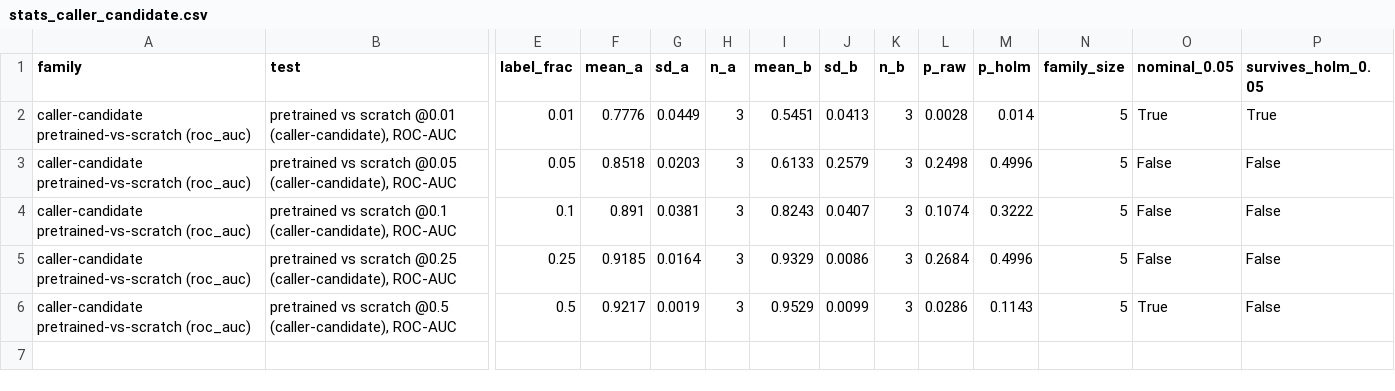
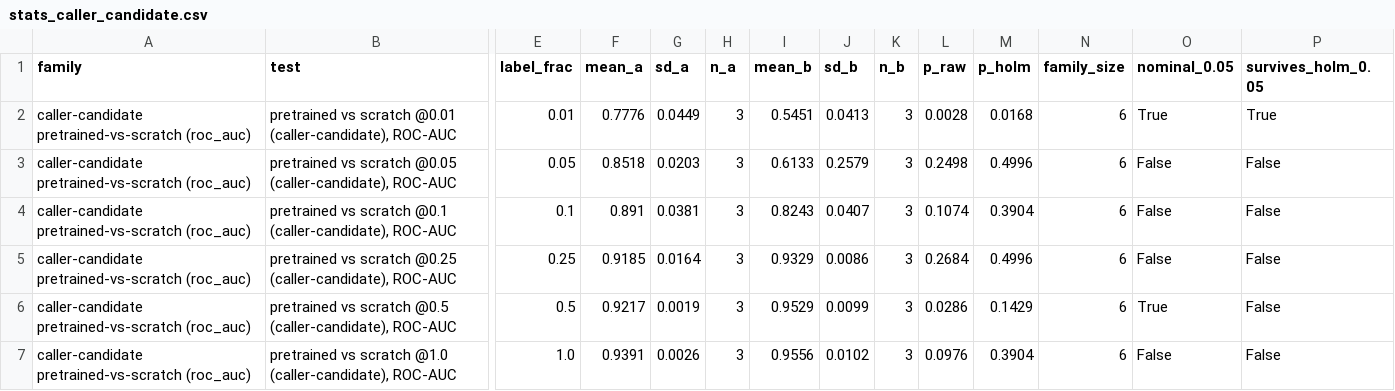
Before and after one commit to aayushkrm/AlignSSL-SV, a CSV file: results/stats_caller_candidate.csv, drawn as a sheet; only a part is shown, gaps mark what is left out; rows hold the shown columns only; the diff names each change by its address in the sheet, - before the commit and + after, or states it on an @@ line.

Commit message:
Add the full-supervision row to the caller-candidate benchmark and gate the table
The caller-candidate benchmark (positives and negatives both real caller
candidates, labelled against the truth set) was missing its 100% budget:
README and manuscript Section 6.5 both flagged it as pending. The six-arm
array has now completed, so this commit aggregates it and propagates the
consequences.

Two claims move:

- The hand-crafted-feature control now leads at 100% as well
  (0.982 +/- 0.001 versus 0.956 +/- 0.010, Holm p = 0.0455), raising the
  count of budgets where the control leads significantly.
- The multiple-comparison family grows by one test, so every Holm-adjusted
  value in this family shifts. That includes the one cell in the project
  where pretraining beats from-scratch training under correction; its
  corrected value is updated at every site that quotes it.

analysis/caller_candidate.py accepted only the older input layout (several
budgets and both arms per seed file). The split runs write one arm at one
budget per file so a single budget can occupy a whole GPU. The input pattern
now covers both layouts, with a comment recording why two exist.

The table itself had no cell-level check in either document -- only its
prose p-values were verified. This is the same defect class already found
for the other front-page tables: a table rendered twice with neither
rendering compared to source. check_caller_candidate_table now checks both
renderings against results/table24_caller_candidate.csv for arm names,
means, deviations, leader verdict, rendered p-value, and row membership in
both directions. Row membership is the important one: the omitted budget is
exactly the failure that had just occurred. It accepts either column width,
since the manuscript rendering carries an extra difference column, and it
inherits the tie-tolerant rounding rule.

Running it surfaced a genuine stale pair: the 50% deep deviation was quoted
as 0.005 against a source value of 0.010, and the prose sentence comparing
the same two arms quoted 0.014 for the other arm against a source value of
0.002. Both are corrected in both documents.

Gate validated by injecting six defect classes one at a time -- a dropped
row in each document, a wrong arm name, a flipped leader verdict, a stale
mean, a stale p-value -- each firing with the correct diagnosis.

```diff
--- a/results/stats_caller_candidate.csv
+++ b/results/stats_caller_candidate.csv
-M2 (p_holm): 0.014
+M2 (p_holm): 0.0168
-N2:N6 (family_size): 5
+N2:N6 (family_size): 6
-M4 (p_holm): 0.3222
+M4 (p_holm): 0.3904
-M6 (p_holm): 0.1143
+M6 (p_holm): 0.1429
+row 7: caller-candidate pretrained-vs-scratch (roc_auc) | pretrained vs scratch @1.0 (caller-candidate), ROC-AUC | 1.0 | 0.9391 | 0.0026 | 3 | 0.9556 | 0.0102 | 3 | 0.0976 | 0.3904 | 6 | False | False
```
Also changed, not shown: results/table24_caller_candidate.csv, 4 other files.
